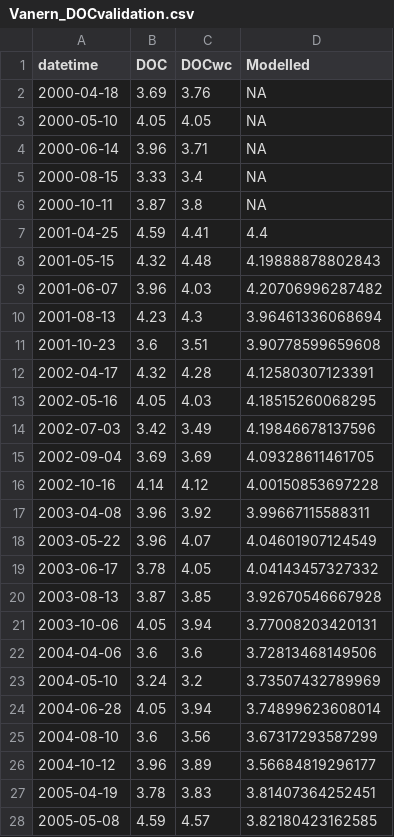
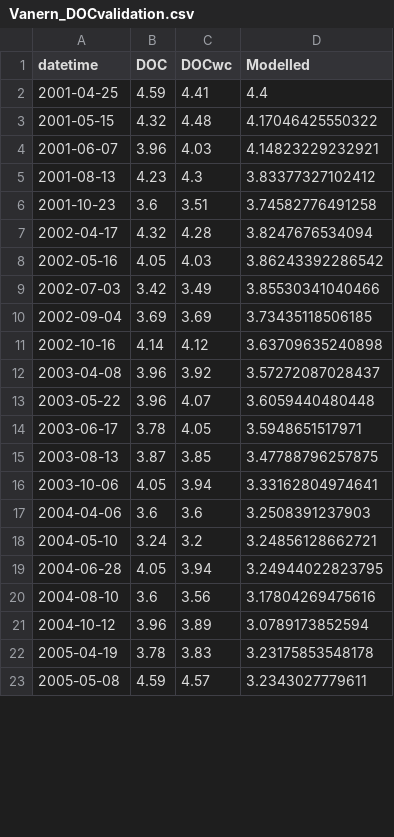
Before and after one commit to GLEON/SOS, a CSV file: VanernLake/Results/Vanern_DOCvalidation.csv, drawn as a sheet; only a part is shown; the diff covers the shown part only.

```diff
--- a/VanernLake/Results/Vanern_DOCvalidation.csv
+++ b/VanernLake/Results/Vanern_DOCvalidation.csv
@@ -1,28 +1,23 @@
 datetime,DOC,DOCwc,Modelled
-2000-04-18,3.69,3.76,NA
-2000-05-10,4.05,4.05,NA
-2000-06-14,3.96,3.71,NA
-2000-08-15,3.33,3.4,NA
-2000-10-11,3.87,3.8,NA
 2001-04-25,4.59,4.41,4.4
-2001-05-15,4.32,4.48,4.19888878802843
-2001-06-07,3.96,4.03,4.20706996287482
-2001-08-13,4.23,4.3,3.96461336068694
-2001-10-23,3.6,3.51,3.90778599659608
-2002-04-17,4.32,4.28,4.12580307123391
-2002-05-16,4.05,4.03,4.18515260068295
-2002-07-03,3.42,3.49,4.19846678137596
-2002-09-04,3.69,3.69,4.09328611461705
-2002-10-16,4.14,4.12,4.00150853697228
-2003-04-08,3.96,3.92,3.99667115588311
-2003-05-22,3.96,4.07,4.04601907124549
-2003-06-17,3.78,4.05,4.04143457327332
-2003-08-13,3.87,3.85,3.92670546667928
-2003-10-06,4.05,3.94,3.77008203420131
-2004-04-06,3.6,3.6,3.72813468149506
-2004-05-10,3.24,3.2,3.73507432789969
-2004-06-28,4.05,3.94,3.74899623608014
-2004-08-10,3.6,3.56,3.67317293587299
-2004-10-12,3.96,3.89,3.56684819296177
-2005-04-19,3.78,3.83,3.81407364252451
-2005-05-08,4.59,4.57,3.82180423162585
+2001-05-15,4.32,4.48,4.17046425550322
+2001-06-07,3.96,4.03,4.14823229232921
+2001-08-13,4.23,4.3,3.83377327102412
+2001-10-23,3.6,3.51,3.74582776491258
+2002-04-17,4.32,4.28,3.8247676534094
+2002-05-16,4.05,4.03,3.86243392286542
+2002-07-03,3.42,3.49,3.85530341040466
+2002-09-04,3.69,3.69,3.73435118506185
+2002-10-16,4.14,4.12,3.63709635240898
+2003-04-08,3.96,3.92,3.57272087028437
+2003-05-22,3.96,4.07,3.6059440480448
+2003-06-17,3.78,4.05,3.5948651517971
+2003-08-13,3.87,3.85,3.47788796257875
+2003-10-06,4.05,3.94,3.33162804974641
+2004-04-06,3.6,3.6,3.2508391237903
+2004-05-10,3.24,3.2,3.24856128662721
+2004-06-28,4.05,3.94,3.24944022823795
+2004-08-10,3.6,3.56,3.17804269475616
+2004-10-12,3.96,3.89,3.0789173852594
+2005-04-19,3.78,3.83,3.23175853548178
+2005-05-08,4.59,4.57,3.2343027779611
```
Also changed, not shown: 42 edited cells elsewhere in this file, VanernLake/Results/Vanern_DO_Results.csv, VanernLake/Results/Vanern_DOvalidation.csv, 1 other file.
